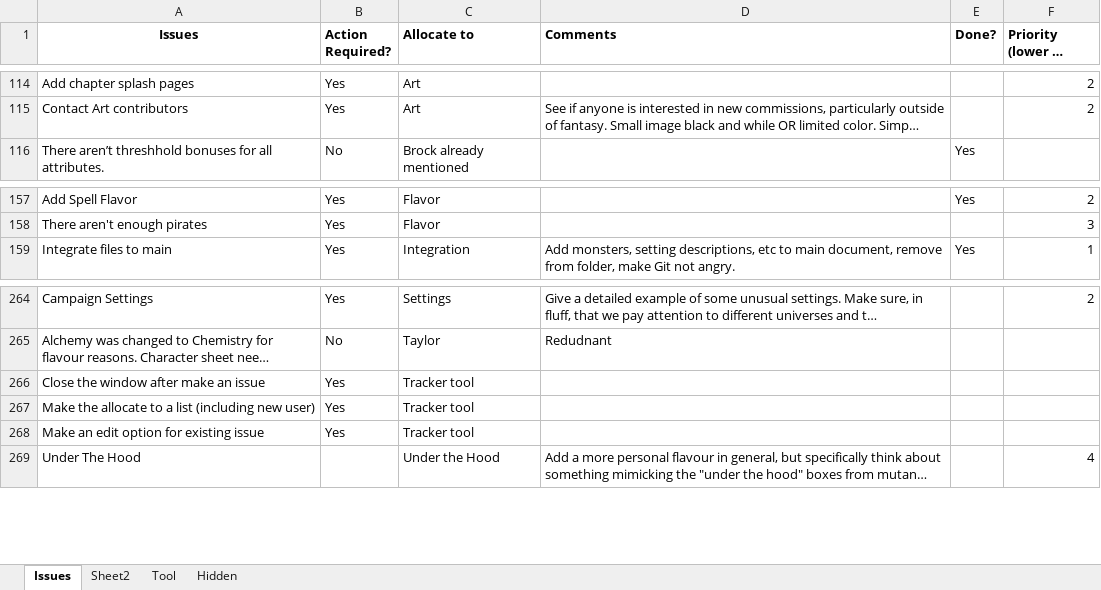
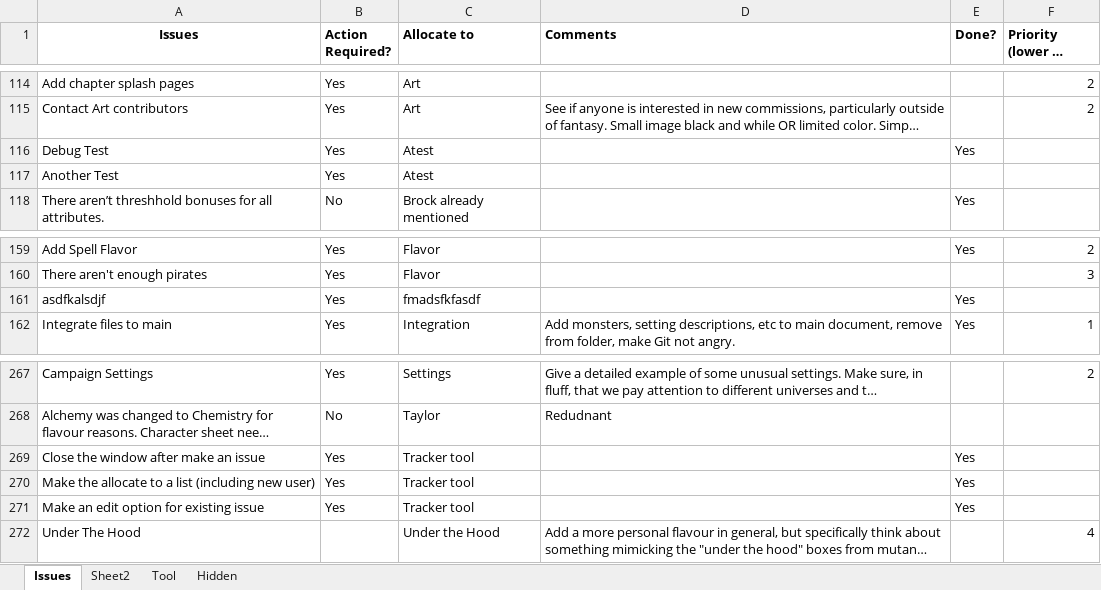
Before and after one commit to asr1/ChimeraRPG, an Excel workbook: TODO/Solipstry Notes.xlsm, sheet Issues, drawn as a sheet; only a part is shown, gaps mark what is left out; long unchanged cells end in …; values as stored, in another font and other column widths than the file's, no borders; addresses are those after the commit; the diff names each change by its address in the sheet, - before the commit and + after, or states it on an @@ line.

Commit message:
Tracker tool got even better

```diff
--- a/TODO/Solipstry Notes.xlsm (sheet Issues)
+++ b/TODO/Solipstry Notes.xlsm (sheet Issues)
+row 116: Debug Test | Yes | Atest |  | Yes
+row 117: Another Test | Yes | Atest
+row 161: asdfkalsdjf | Yes | fmadsfkfasdf |  | Yes
-E269:E271 (Done?): (empty)
+E269:E271 (Done?): Yes
```
